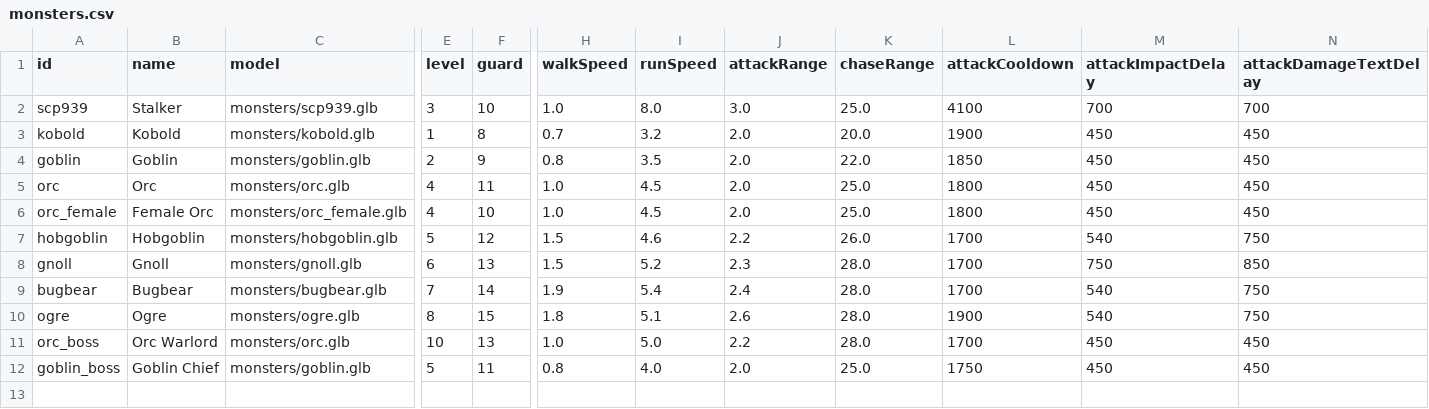
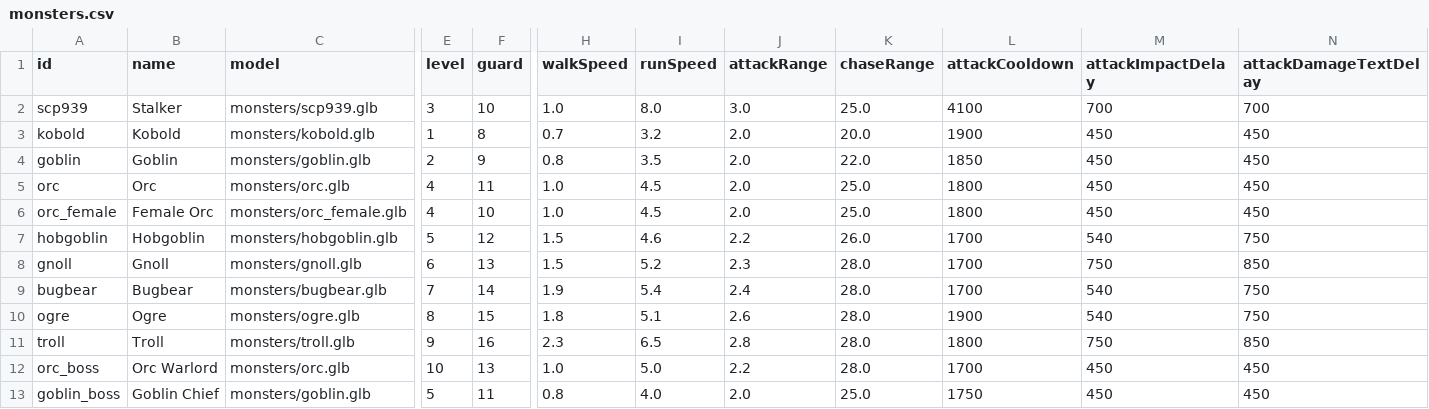
Before and after one commit to Julian-adv/OnlineRPG, a CSV file: data-src/monsters.csv, drawn as a sheet; only a part is shown, gaps mark what is left out; rows hold the shown columns only; the diff names each change by its address in the sheet, - before the commit and + after, or states it on an @@ line.

```diff
--- a/data-src/monsters.csv
+++ b/data-src/monsters.csv
+row 11: troll | Troll | monsters/troll.glb | 9 | 16 | 2.3 | 6.5 | 2.8 | 28.0 | 1800 | 750 | 850
```
Also changed, not shown: 5 other files.
